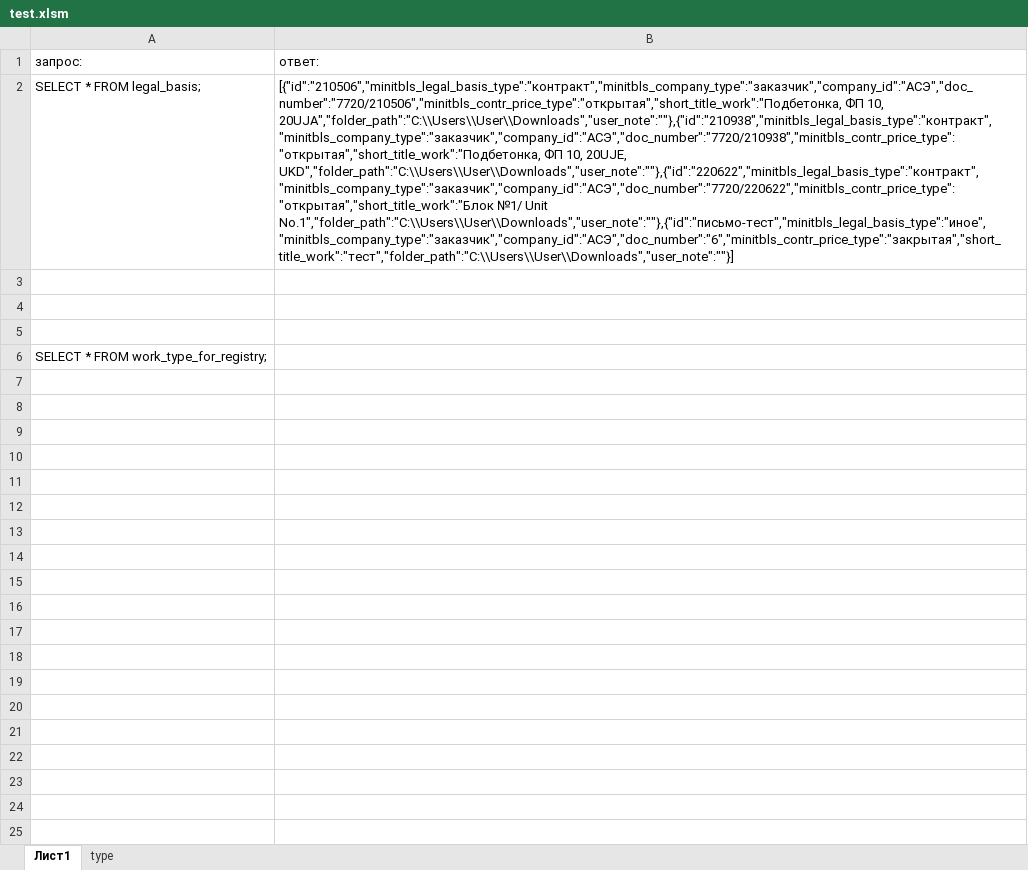
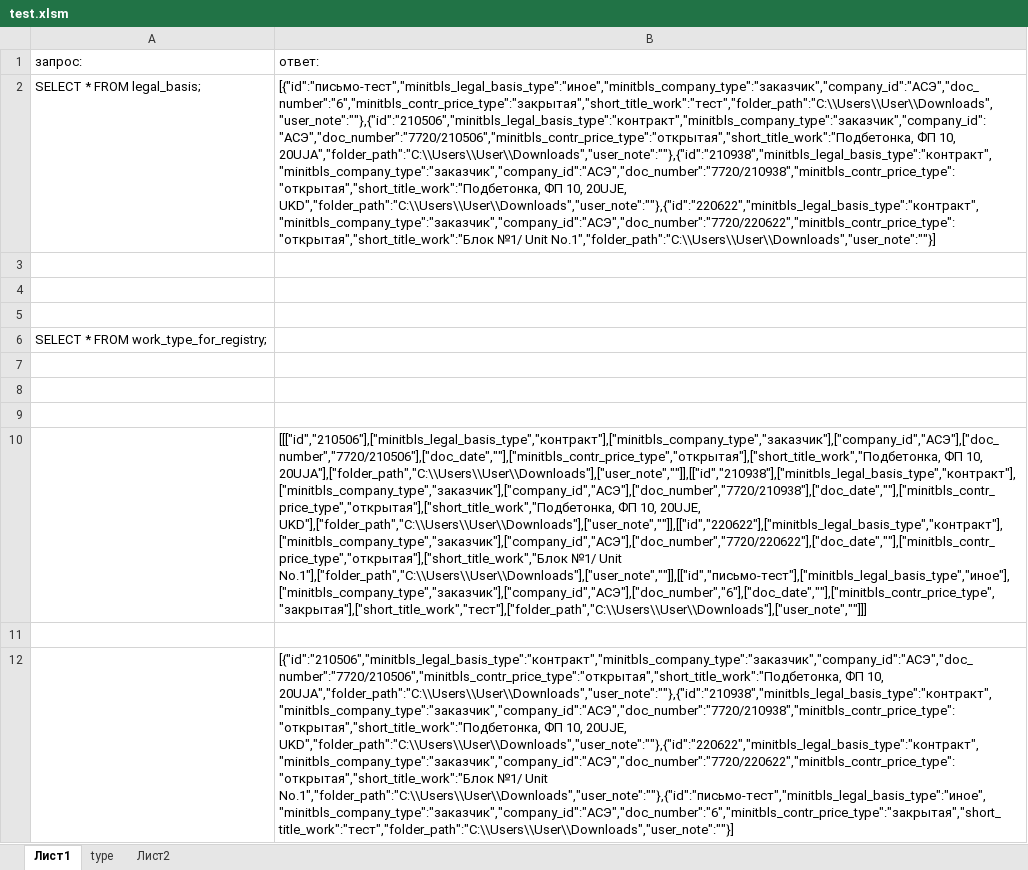
Before and after one commit to Soskretkov/excel-dll-postgres-rust, an Excel workbook: test.xlsm, sheet Лист1, drawn as a sheet; values as stored, in another font and other column widths than the file's, no borders; charts and pictures not drawn; the diff names each change by its address in the sheet, - before the commit and + after, or states it on an @@ line.

Commit message:
рефакторинг с add fn rows_type_into_obj_in_arr_json; ...into_arr_in_arr_json смещена в корзину проекта

```diff
--- a/test.xlsm (sheet Лист1)
+++ b/test.xlsm (sheet Лист1)
+sheet tab: Лист2
-B2: [{"id":"210506","minitbls_legal_basis_type":"контракт","minitbls_company_type":"заказчик","company_id":"АСЭ","doc_number":"7720/210506","minitbls_contr_price_type":"открытая","short_title_work":"Подбетонка, ФП 10, 20UJA","folder_path":"C:\\Users\\User\\Downloads","user_note":""},{"id":"210938","minitbls_legal_basis_type":"контракт","minitbls_company_type":"заказчик","company_id":"АСЭ","doc_number":"7720/210938","minitbls_contr_price_type":"открытая","short_title_work":"Подбетонка, ФП 10, 20UJE, UKD","folder_path":"C:\\Users\\User\\Downloads","user_note":""},{"id":"220622","minitbls_legal_basis_type":"контракт","minitbls_company_type":"заказчик","company_id":"АСЭ","doc_number":"7720/220622","minitbls_contr_price_type":"открытая","short_title_work":"Блок №1/ Unit No.1","folder_path":"C:\\Users\\User\\Downloads","user_note":""},{"id":"письмо-тест","minitbls_legal_basis_type":"иное","minitbls_company_type":"заказчик","company_id":"АСЭ","doc_number":"6","minitbls_contr_price_type":"закрытая","short_title_work":"тест","folder_path":"C:\\Users\\User\\Downloads","user_note":""}]
+B2: [{"id":"письмо-тест","minitbls_legal_basis_type":"иное","minitbls_company_type":"заказчик","company_id":"АСЭ","doc_number":"6","minitbls_contr_price_type":"закрытая","short_title_work":"тест","folder_path":"C:\\Users\\User\\Downloads","user_note":""},{"id":"210506","minitbls_legal_basis_type":"контракт","minitbls_company_type":"заказчик","company_id":"АСЭ","doc_number":"7720/210506","minitbls_contr_price_type":"открытая","short_title_work":"Подбетонка, ФП 10, 20UJA","folder_path":"C:\\Users\\User\\Downloads","user_note":""},{"id":"210938","minitbls_legal_basis_type":"контракт","minitbls_company_type":"заказчик","company_id":"АСЭ","doc_number":"7720/210938","minitbls_contr_price_type":"открытая","short_title_work":"Подбетонка, ФП 10, 20UJE, UKD","folder_path":"C:\\Users\\User\\Downloads","user_note":""},{"id":"220622","minitbls_legal_basis_type":"контракт","minitbls_company_type":"заказчик","company_id":"АСЭ","doc_number":"7720/220622","minitbls_contr_price_type":"открытая","short_title_work":"Блок №1/ Unit No.1","folder_path":"C:\\Users\\User\\Downloads","user_note":""}]
+row 7: (empty)
+row 8: (empty)
+row 9: (empty)
+row 10:  | [[["id","210506"],["minitbls_legal_basis_type","контракт"],["minitbls_company_type","заказчик"],["company_id","АСЭ"],["doc_number","7720/210506"],["doc_date",""],["minitbls_contr_price_type","открытая"],["short_title_work","Подбетонка, ФП 10, 20UJA"],["folder_path","C:\\Users\\User\\Downloads"],["user_note",""]],[["id","210938"],["minitbls_legal_basis_type","контракт"],["minitbls_company_type","заказчик"],["company_id","АСЭ"],["doc_number","7720/210938"],["doc_date",""],["minitbls_contr_price_type","открытая"],["short_title_work","Подбетонка, ФП 10, 20UJE, UKD"],["folder_path","C:\\Users\\User\\Downloads"],["user_note",""]],[["id","220622"],["minitbls_legal_basis_type","контракт"],["minitbls_company_type","заказчик"],["company_id","АСЭ"],["doc_number","7720/220622"],["doc_date",""],["minitbls_contr_price_type","открытая"],["short_title_work","Блок №1/ Unit No.1"],["folder_path","C:\\Users\\User\\Downloads"],["user_note",""]],[["id","письмо-тест"],["minitbls_legal_basis_type","иное"],["minitbls_company_type","заказчик"],["company_id","АСЭ"],["doc_number","6"],["doc_date",""],["minitbls_contr_price_type","закрытая"],["short_title_work","тест"],["folder_path","C:\\Users\\User\\Downloads"],["user_note",""]]]
+row 11: (empty)
+row 12:  | [{"id":"210506","minitbls_legal_basis_type":"контракт","minitbls_company_type":"заказчик","company_id":"АСЭ","doc_number":"7720/210506","minitbls_contr_price_type":"открытая","short_title_work":"Подбетонка, ФП 10, 20UJA","folder_path":"C:\\Users\\User\\Downloads","user_note":""},{"id":"210938","minitbls_legal_basis_type":"контракт","minitbls_company_type":"заказчик","company_id":"АСЭ","doc_number":"7720/210938","minitbls_contr_price_type":"открытая","short_title_work":"Подбетонка, ФП 10, 20UJE, UKD","folder_path":"C:\\Users\\User\\Downloads","user_note":""},{"id":"220622","minitbls_legal_basis_type":"контракт","minitbls_company_type":"заказчик","company_id":"АСЭ","doc_number":"7720/220622","minitbls_contr_price_type":"открытая","short_title_work":"Блок №1/ Unit No.1","folder_path":"C:\\Users\\User\\Downloads","user_note":""},{"id":"письмо-тест","minitbls_legal_basis_type":"иное","minitbls_company_type":"заказчик","company_id":"АСЭ","doc_number":"6","minitbls_contr_price_type":"закрытая","short_title_work":"тест","folder_path":"C:\\Users\\User\\Downloads","user_note":""}]
```
Also changed, not shown: 2 other files.
